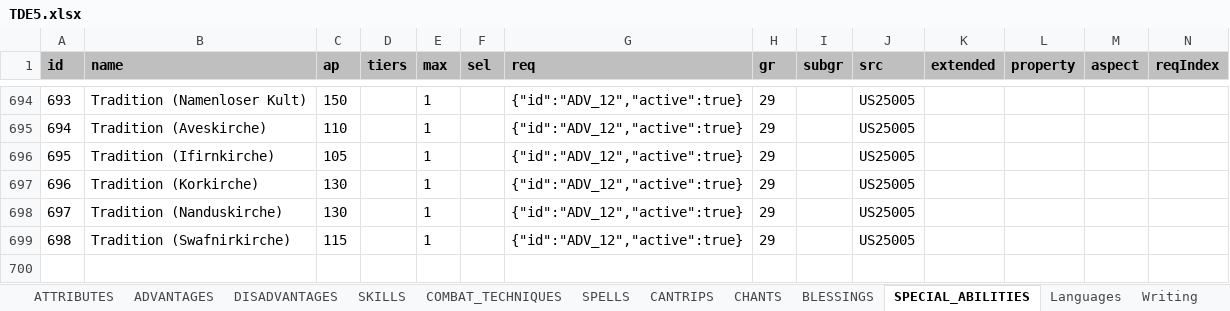
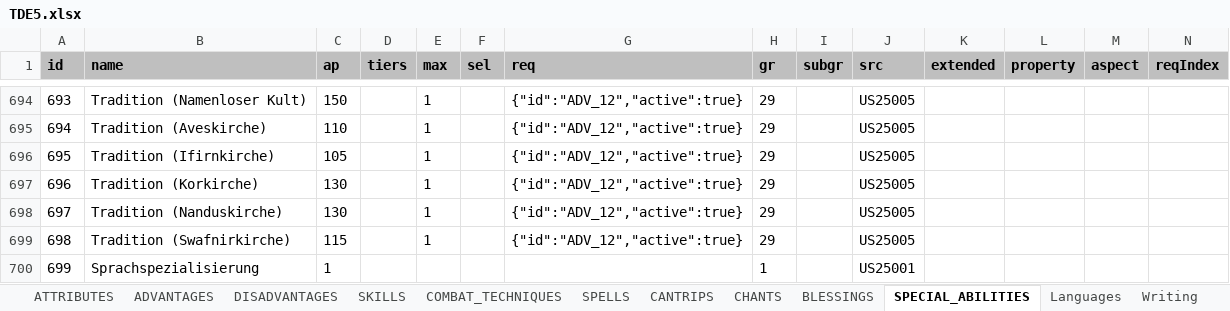
Before and after one commit to elyukai/optolith-client, an Excel workbook: src/data/TDE5.xlsx, sheet SPECIAL_ABILITIES, drawn as a sheet; only a part is shown, gaps mark what is left out; values as stored, in another font and other column widths than the file's, no borders; table styles not drawn; the diff names each change by its address in the sheet, - before the commit and + after, or states it on an @@ line.

```diff
--- a/src/data/TDE5.xlsx (sheet SPECIAL_ABILITIES)
+++ b/src/data/TDE5.xlsx (sheet SPECIAL_ABILITIES)
+row 700: 699 | Sprachspezialisierung | 1 |  |  |  |  | 1 |  | US25001
```
Also changed, not shown: src/data/TDE5_de-DE.xlsx, src/data/TDE5_en-US.xlsx, 22 other files.
